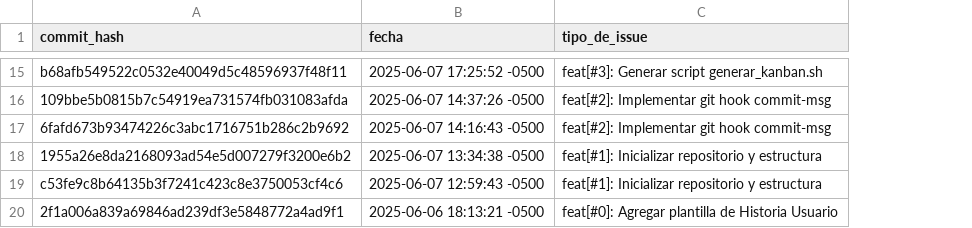
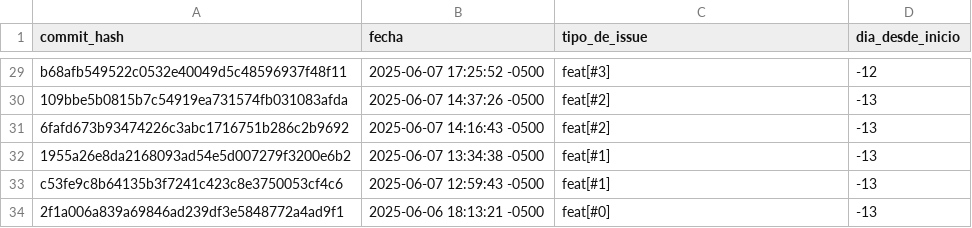
Before and after one commit to JunalChowdhuryG/Grupo-2-Practica-Calificada-3, a CSV file: metricas/commits.csv, drawn as a sheet; only a part is shown, gaps mark what is left out; addresses are those after the commit; the diff covers the shown part only; the diff names each change by its address in the sheet, - before the commit and + after, or states it on an @@ line.

Commit message:
docs[#28]: actualizar archivo con la refactorizacion del script calcular_metricas.py

```diff
--- a/metricas/commits.csv
+++ b/metricas/commits.csv
+column D (dia_desde_inicio), rows 29-34: -12 | -13 | -13 | -13 | -13 | -13
-C29 (tipo_de_issue): feat[#3]: Generar script generar_kanban.sh
+C29 (tipo_de_issue): feat[#3]
-C30:C31 (tipo_de_issue): feat[#2]: Implementar git hook commit-msg
+C30:C31 (tipo_de_issue): feat[#2]
-C32:C33 (tipo_de_issue): feat[#1]: Inicializar repositorio y estructura
+C32:C33 (tipo_de_issue): feat[#1]
-C34 (tipo_de_issue): feat[#0]: Agregar plantilla de Historia Usuario
+C34 (tipo_de_issue): feat[#0]
```
Also changed, not shown: 14 added rows and 13 edited cells elsewhere in this file, 1 other file.
